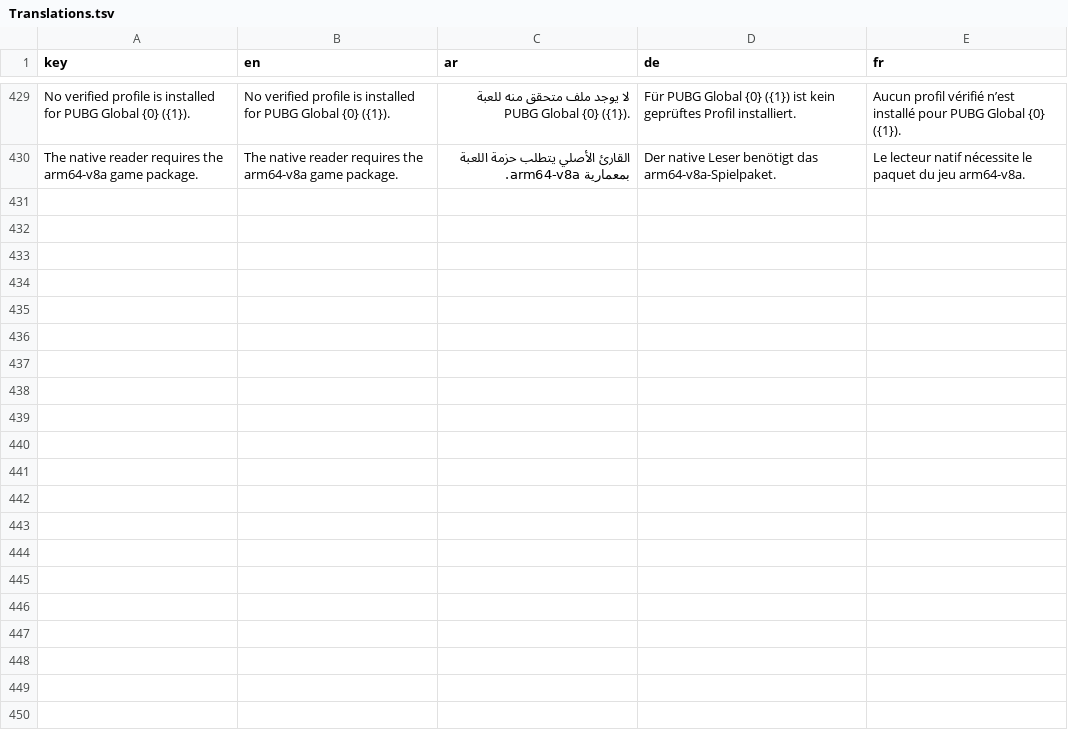
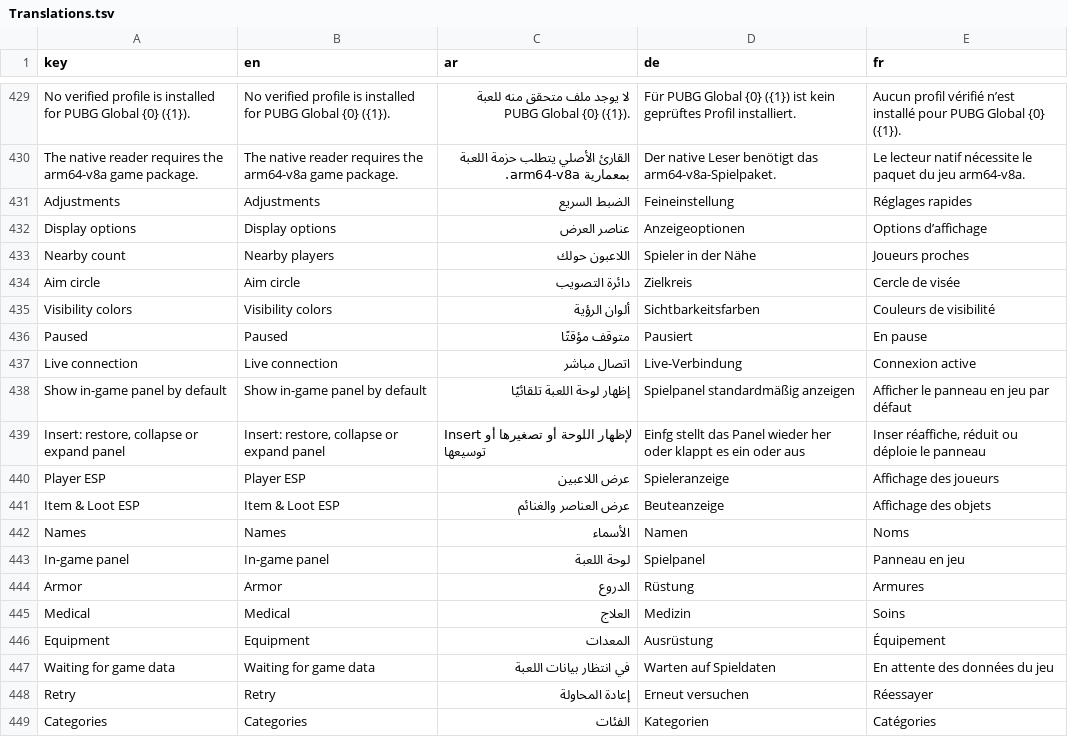
Before and after one commit to BegoTools/ESP, a TSV file: src/Translations.tsv, drawn as a sheet; only a part is shown, gaps mark what is left out; the diff covers the shown part only; the diff names each change by its address in the sheet, - before the commit and + after, or states it on an @@ line.

Commit message:
Refresh RAM HAX interface and in-game overlay

```diff
--- a/src/Translations.tsv
+++ b/src/Translations.tsv
+row 431: Adjustments | Adjustments | الضبط السريع | Feineinstellung | Réglages rapides
+row 432: Display options | Display options | عناصر العرض | Anzeigeoptionen | Options d’affichage
+row 433: Nearby count | Nearby players | اللاعبون حولك | Spieler in der Nähe | Joueurs proches
+row 434: Aim circle | Aim circle | دائرة التصويب | Zielkreis | Cercle de visée
+row 435: Visibility colors | Visibility colors | ألوان الرؤية | Sichtbarkeitsfarben | Couleurs de visibilité
+row 436: Paused | Paused | متوقف مؤقتًا | Pausiert | En pause
+row 437: Live connection | Live connection | اتصال مباشر | Live-Verbindung | Connexion active
+row 438: Show in-game panel by default | Show in-game panel by default | إظهار لوحة اللعبة تلقائيًا | Spielpanel standardmäßig anzeigen | Afficher le panneau en jeu par défaut
+row 439: Insert: restore, collapse or expand panel | Insert: restore, collapse or expand panel | Insert لإظهار اللوحة أو تصغيرها أو توسيعها | Einfg stellt das Panel wieder her oder klappt es ein oder aus | Inser réaffiche, réduit ou déploie le panneau
+row 440: Player ESP | Player ESP | عرض اللاعبين | Spieleranzeige | Affichage des joueurs
+row 441: Item & Loot ESP | Item & Loot ESP | عرض العناصر والغنائم | Beuteanzeige | Affichage des objets
+row 442: Names | Names | الأسماء | Namen | Noms
+row 443: In-game panel | In-game panel | لوحة اللعبة | Spielpanel | Panneau en jeu
+row 444: Armor | Armor | الدروع | Rüstung | Armures
+row 445: Medical | Medical | العلاج | Medizin | Soins
+row 446: Equipment | Equipment | المعدات | Ausrüstung | Équipement
+row 447: Waiting for game data | Waiting for game data | في انتظار بيانات اللعبة | Warten auf Spieldaten | En attente des données du jeu
+row 448: Retry | Retry | إعادة المحاولة | Erneut versuchen | Réessayer
+row 449: Categories | Categories | الفئات | Kategorien | Catégories
```
Also changed, not shown: 15 added rows and 16 edited cells elsewhere in this file, 25 other files.
